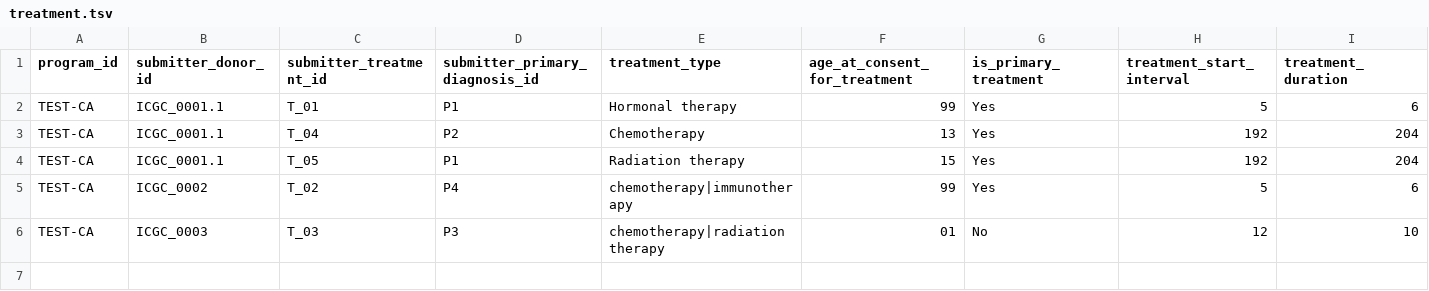
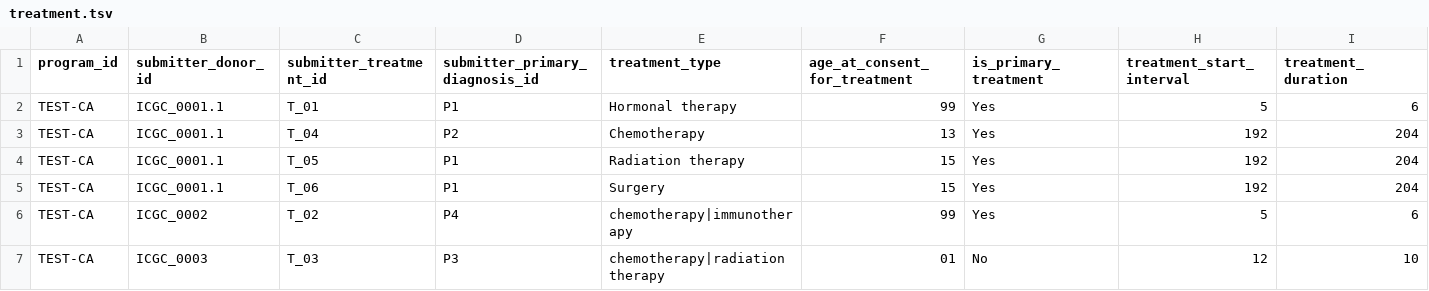
Before and after one commit to icgc-argo/argo-clinical, a TSV file: sampleFiles/clinical/treatment.tsv, drawn as a sheet; only a part is shown; rows hold the shown columns only; the diff names each change by its address in the sheet, - before the commit and + after, or states it on an @@ line.

Commit message:
new entity: Surgery

```diff
--- a/sampleFiles/clinical/treatment.tsv
+++ b/sampleFiles/clinical/treatment.tsv
+row 5: TEST-CA | ICGC_0001.1 | T_06 | P1 | Surgery | 15 | Yes | 192 | 204
```
Also changed, not shown: 15 other files.
